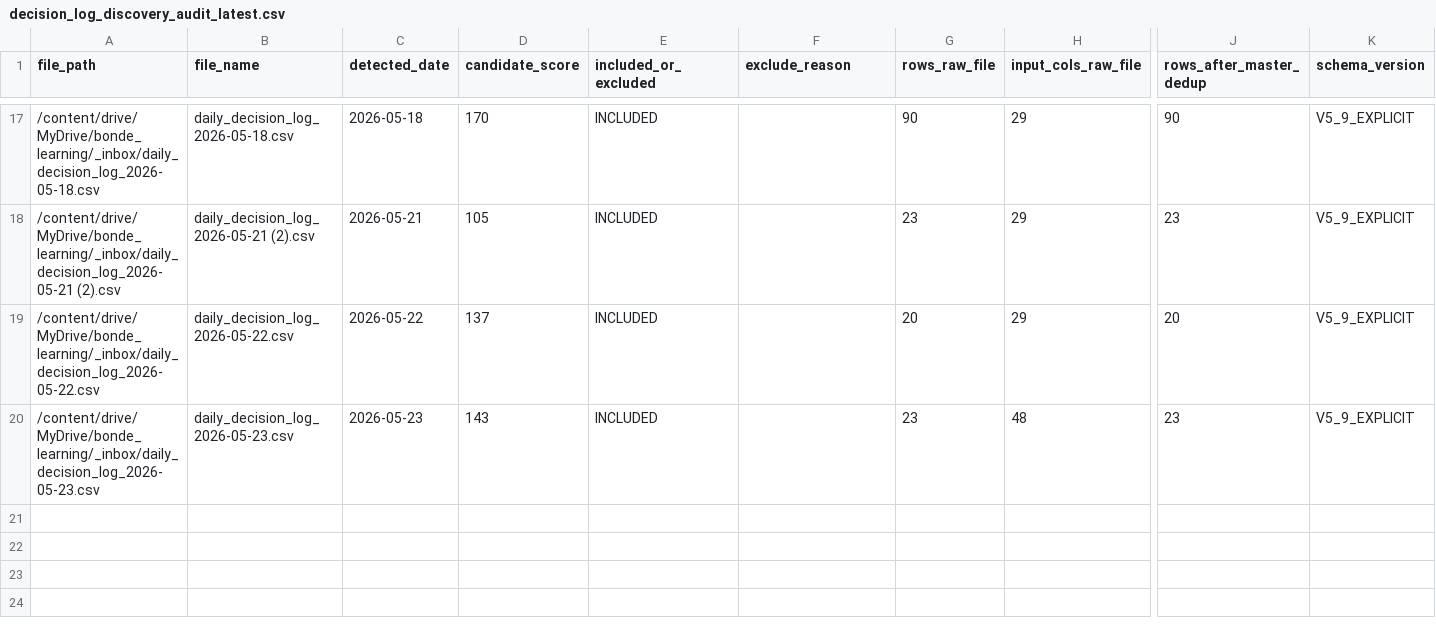
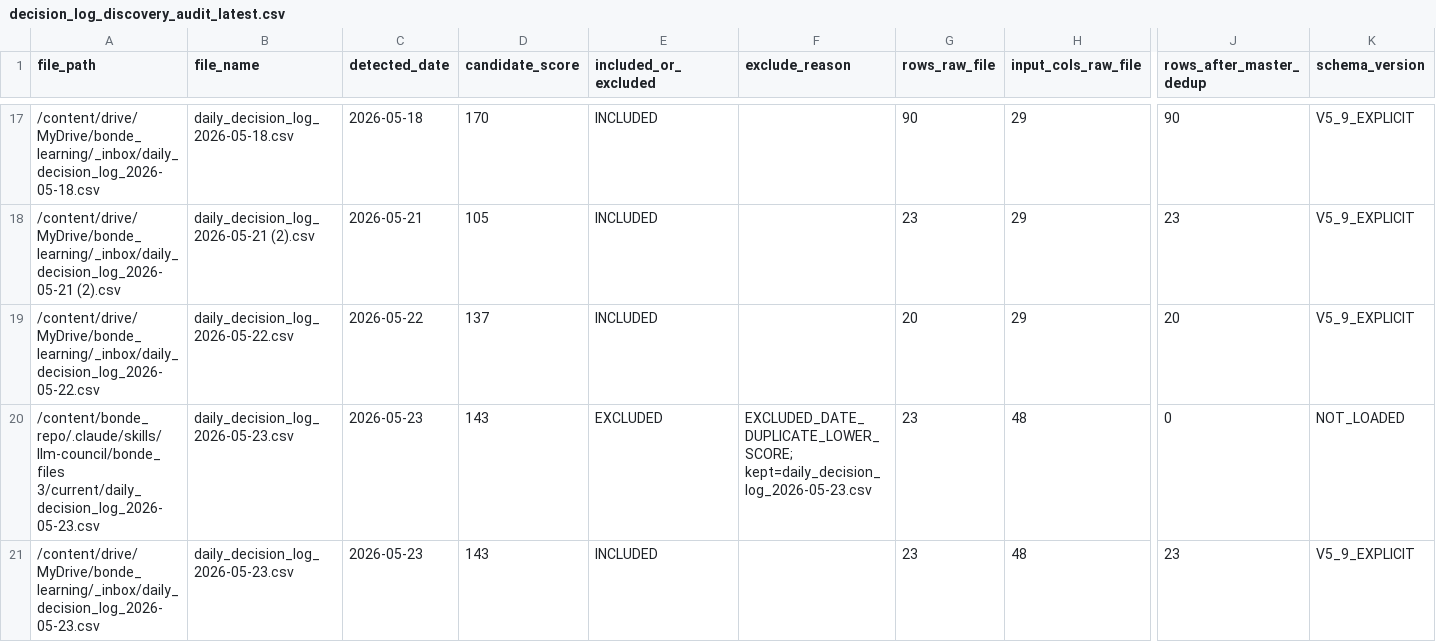
Before and after one commit to nellyagain/bonde, a CSV file: .claude/skills/llm-council/bonde_files 3/learning/decision_log_discovery_audit_latest.csv, drawn as a sheet; only a part is shown, gaps mark what is left out; rows hold the shown columns only; the diff names each change by its address in the sheet, - before the commit and + after, or states it on an @@ line.

Commit message:
Sync Bonde council context bundle 2026-05-25

```diff
--- a/.claude/skills/llm-council/bonde_files 3/learning/decision_log_discovery_audit_latest.csv
+++ b/.claude/skills/llm-council/bonde_files 3/learning/decision_log_discovery_audit_latest.csv
+row 20: /content/bonde_repo/.claude/skills/llm-council/bonde_files 3/current/daily_decision_log_2026-05-23.csv | daily_decision_log_2026-05-23.csv | 2026-05-23 | 143 | EXCLUDED | EXCLUDED_DATE_DUPLICATE_LOWER_SCORE; kept=daily_decision_log_2026-05-23.csv | 23 | 48 | 0 | NOT_LOADED
```
